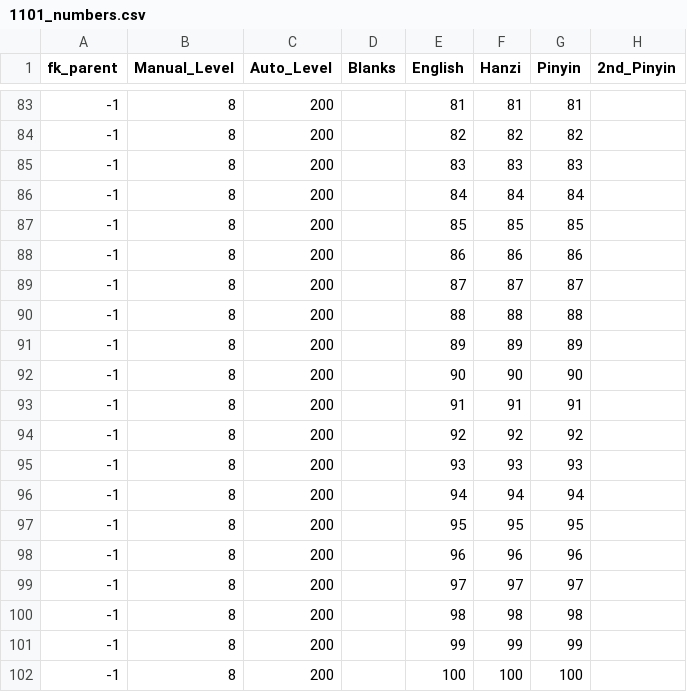
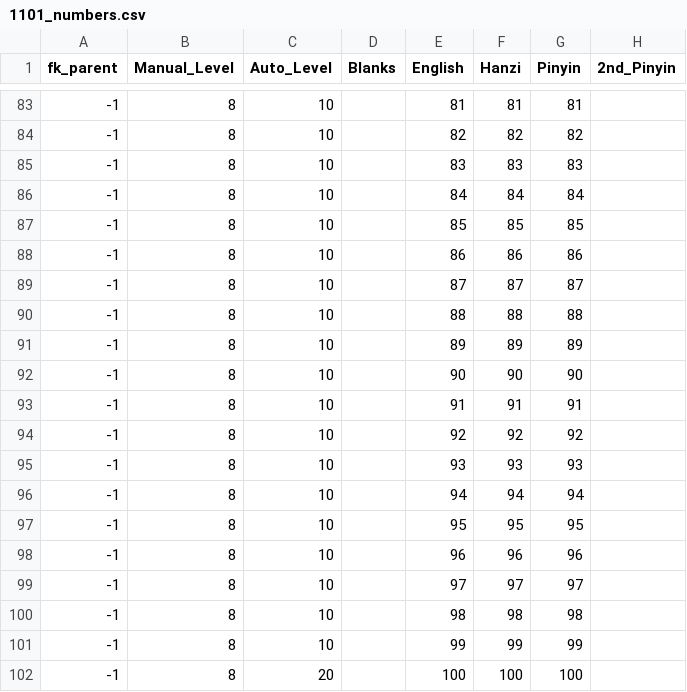
Before and after one commit to JasonFaas/mandarin-translations-sql-creation, a CSV file: data_raw/output/1101_numbers.csv, drawn as a sheet; only a part is shown, gaps mark what is left out; the diff covers the shown part only.

Commit message:
New level value updated for numbers

```diff
--- a/data_raw/output/1101_numbers.csv
+++ b/data_raw/output/1101_numbers.csv
@@ -83,20 +83,20 @@ fk_parent,Manual_Level,Auto_Level,Blanks,English,Hanzi,Pinyin,2nd_Pinyin
--1,8,200,,81,81,81,
--1,8,200,,82,82,82,
--1,8,200,,83,83,83,
--1,8,200,,84,84,84,
--1,8,200,,85,85,85,
--1,8,200,,86,86,86,
--1,8,200,,87,87,87,
--1,8,200,,88,88,88,
--1,8,200,,89,89,89,
--1,8,200,,90,90,90,
--1,8,200,,91,91,91,
--1,8,200,,92,92,92,
--1,8,200,,93,93,93,
--1,8,200,,94,94,94,
--1,8,200,,95,95,95,
--1,8,200,,96,96,96,
--1,8,200,,97,97,97,
--1,8,200,,98,98,98,
--1,8,200,,99,99,99,
--1,8,200,,100,100,100,
+-1,8,10,,81,81,81,
+-1,8,10,,82,82,82,
+-1,8,10,,83,83,83,
+-1,8,10,,84,84,84,
+-1,8,10,,85,85,85,
+-1,8,10,,86,86,86,
+-1,8,10,,87,87,87,
+-1,8,10,,88,88,88,
+-1,8,10,,89,89,89,
+-1,8,10,,90,90,90,
+-1,8,10,,91,91,91,
+-1,8,10,,92,92,92,
+-1,8,10,,93,93,93,
+-1,8,10,,94,94,94,
+-1,8,10,,95,95,95,
+-1,8,10,,96,96,96,
+-1,8,10,,97,97,97,
+-1,8,10,,98,98,98,
+-1,8,10,,99,99,99,
+-1,8,20,,100,100,100,
```
Also changed, not shown: 81 edited cells elsewhere in this file, data_raw/output/1111_month.csv, 3 other files.
